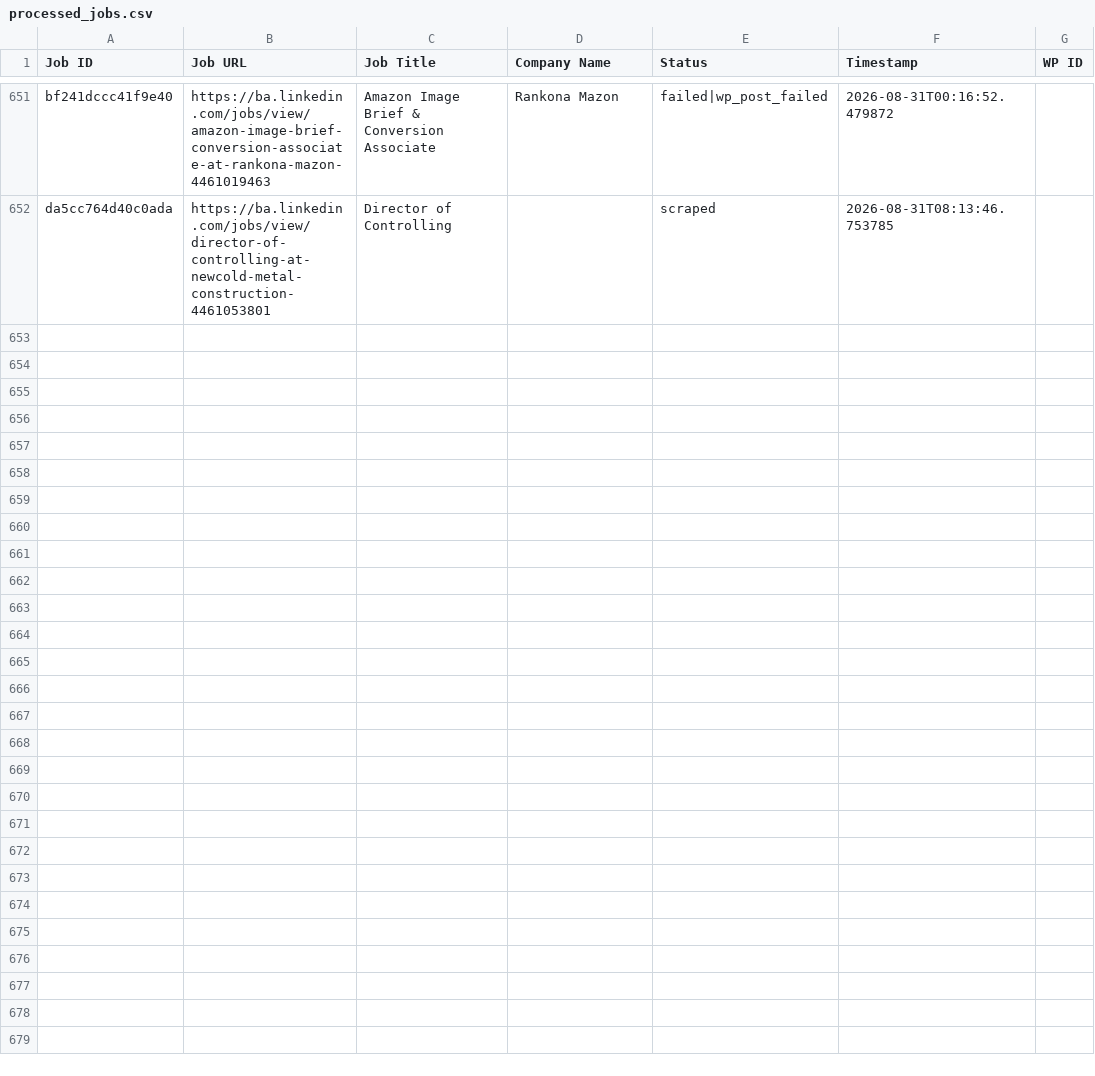
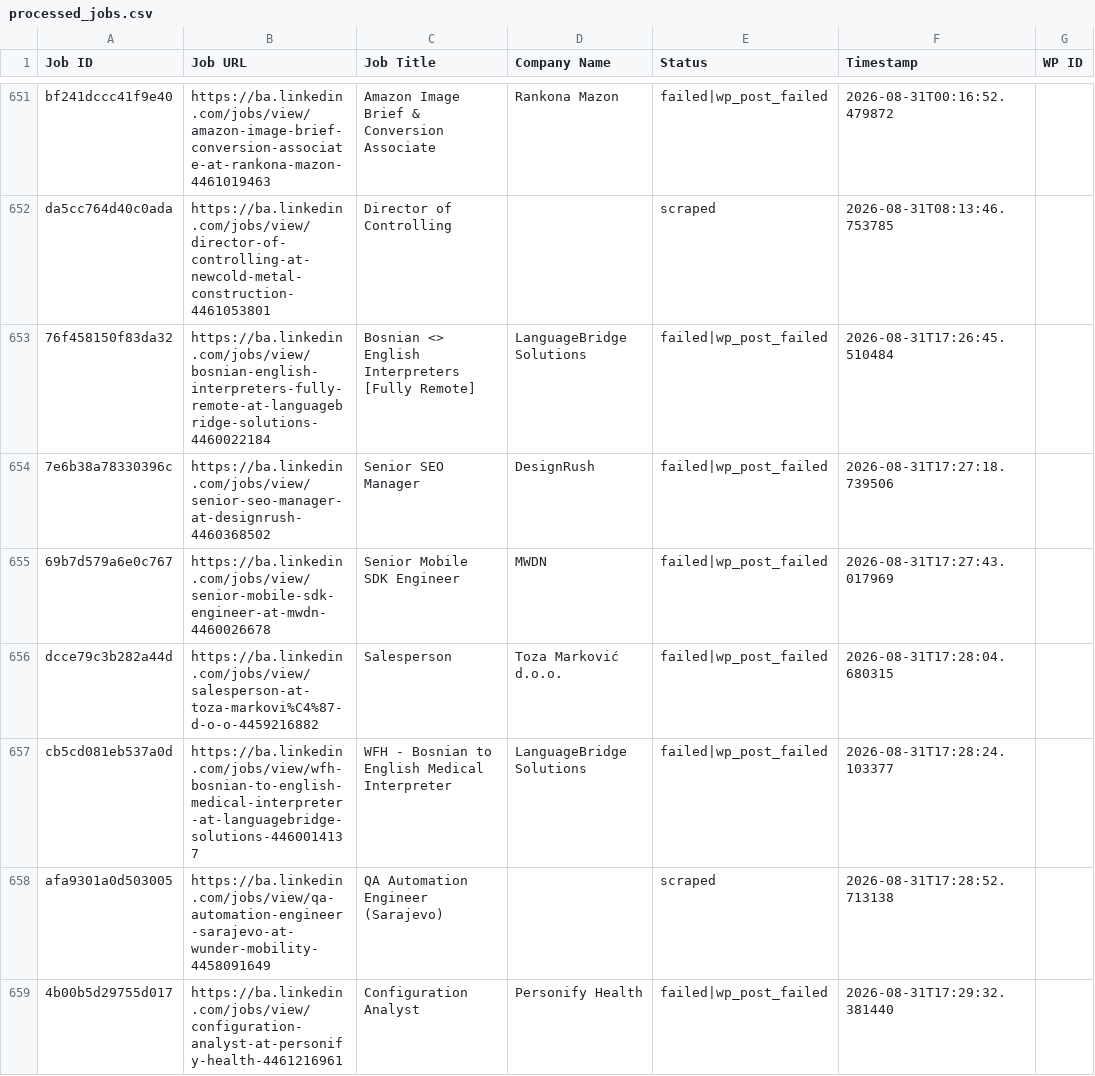
Before and after one commit to mimusdesign/ba, a CSV file: processed_jobs.csv, drawn as a sheet; only a part is shown, gaps mark what is left out.

```diff
--- a/processed_jobs.csv
+++ b/processed_jobs.csv
@@ -652 +652,8 @@ bf241dccc41f9e40,https://ba.linkedin.com/jobs/view/amazon-image-brief-conversion
 da5cc764d40c0ada,https://ba.linkedin.com/jobs/view/director-of-controlling-at-newcold-metal-construction-4461053801,Director of Controlling,,scraped,2026-08-31T08:13:46.753785,
+76f458150f83da32,https://ba.linkedin.com/jobs/view/bosnian-english-interpreters-fully-remote-at-languagebridge-solutions-4460022184,Bosnian <> English Interpreters [Fully Remote],LanguageBridge Solutions,failed|wp_post_failed,2026-08-31T17:26:45.510484,
+7e6b38a78330396c,https://ba.linkedin.com/jobs/view/senior-seo-manager-at-designrush-4460368502,Senior SEO Manager,DesignRush,failed|wp_post_failed,2026-08-31T17:27:18.739506,
+69b7d579a6e0c767,https://ba.linkedin.com/jobs/view/senior-mobile-sdk-engineer-at-mwdn-4460026678,Senior Mobile SDK Engineer,MWDN,failed|wp_post_failed,2026-08-31T17:27:43.017969,
+dcce79c3b282a44d,https://ba.linkedin.com/jobs/view/salesperson-at-toza-markovi%C4%87-d-o-o-4459216882,Salesperson,Toza Marković d.o.o.,failed|wp_post_failed,2026-08-31T17:28:04.680315,
+cb5cd081eb537a0d,https://ba.linkedin.com/jobs/view/wfh-bosnian-to-english-medical-interpreter-at-languagebridge-solutions-4460014137,WFH - Bosnian to English Medical Interpreter,LanguageBridge Solutions,failed|wp_post_failed,2026-08-31T17:28:24.103377,
+afa9301a0d503005,https://ba.linkedin.com/jobs/view/qa-automation-engineer-sarajevo-at-wunder-mobility-4458091649,QA Automation Engineer (Sarajevo),,scraped,2026-08-31T17:28:52.713138,
+4b00b5d29755d017,https://ba.linkedin.com/jobs/view/configuration-analyst-at-personify-health-4461216961,Configuration Analyst,Personify Health,failed|wp_post_failed,2026-08-31T17:29:32.381440,
```
